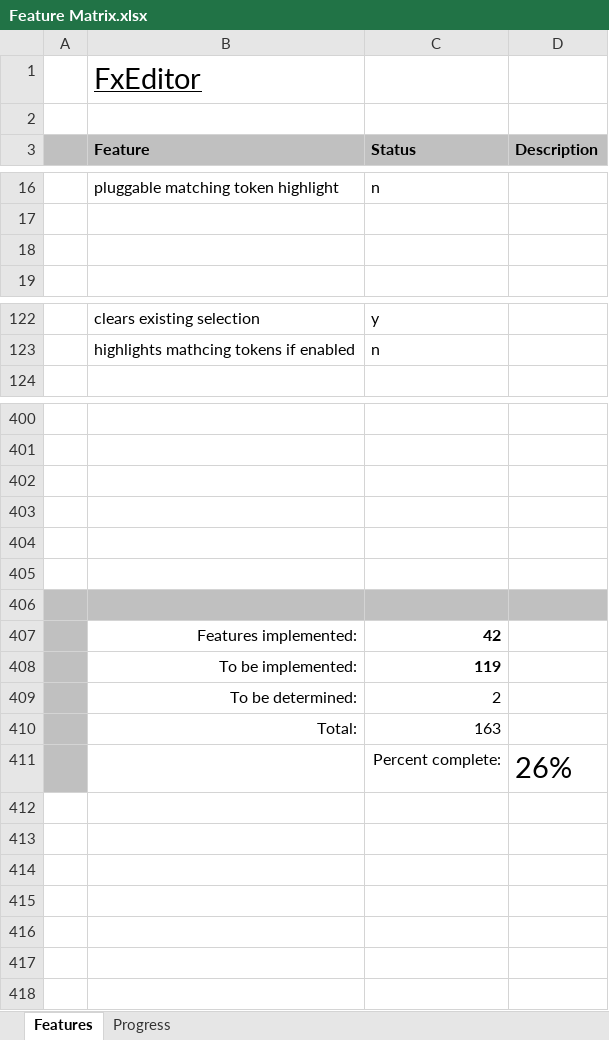
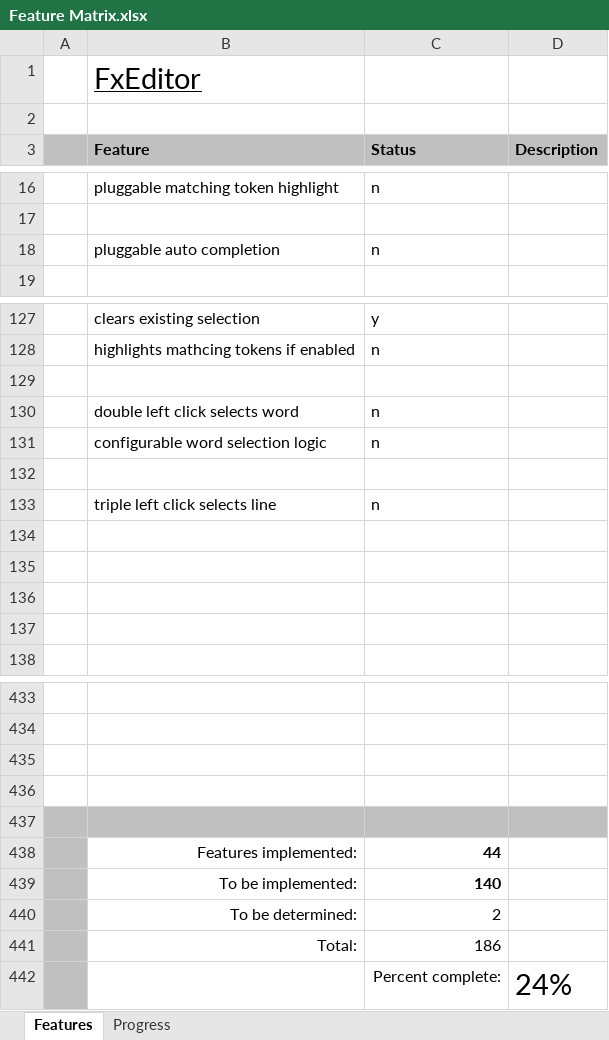
Before and after one commit to andy-goryachev/FxEditor, an Excel workbook: Feature Matrix.xlsx, sheet Features, drawn as a sheet; only a part is shown, gaps mark what is left out; values as stored, in another font and other column widths than the file's, no borders; conditional formats not drawn; removed rows and columns are numbered as before the commit, all else as after; the diff covers the shown part only; the diff names each change by its address in the sheet, - before the commit and + after, or states it on an @@ line.

```diff
--- a/Feature Matrix.xlsx (sheet Features)
+++ b/Feature Matrix.xlsx (sheet Features)
-row 18: (empty)
+row 18:  | pluggable auto completion | n
+row 129: (empty)
+row 130:  | double left click selects word | n
+row 131:  | configurable word selection logic | n
+row 132: (empty)
+row 133:  | triple left click selects line | n
+row 134: (empty)
+row 135: (empty)
+row 136: (empty)
+row 137: (empty)
-A437:D437 fill: none
+A437:D437 fill: #C0C0C0
-A438 fill: none
+A438 fill: #C0C0C0
-row 438: (empty)
+row 438:  | Features implemented: | 44
-row 439: (empty)
+row 439:  | To be implemented: | 140
-B439:D439 fill: #C0C0C0
+B439:D439 fill: none
-row 407:  | Features implemented: | 42
-row 408:  | To be implemented: | 119
-C441 (Status): 163
+C441 (Status): 186
-D442 (Description): 26%
+D442 (Description): 24%
```
Also changed, not shown: 24 added rows, 3 edited cells and cell formats elsewhere in this sheet, sheet Progress, formulas that keep their value, charts or pictures, 3 other files.
